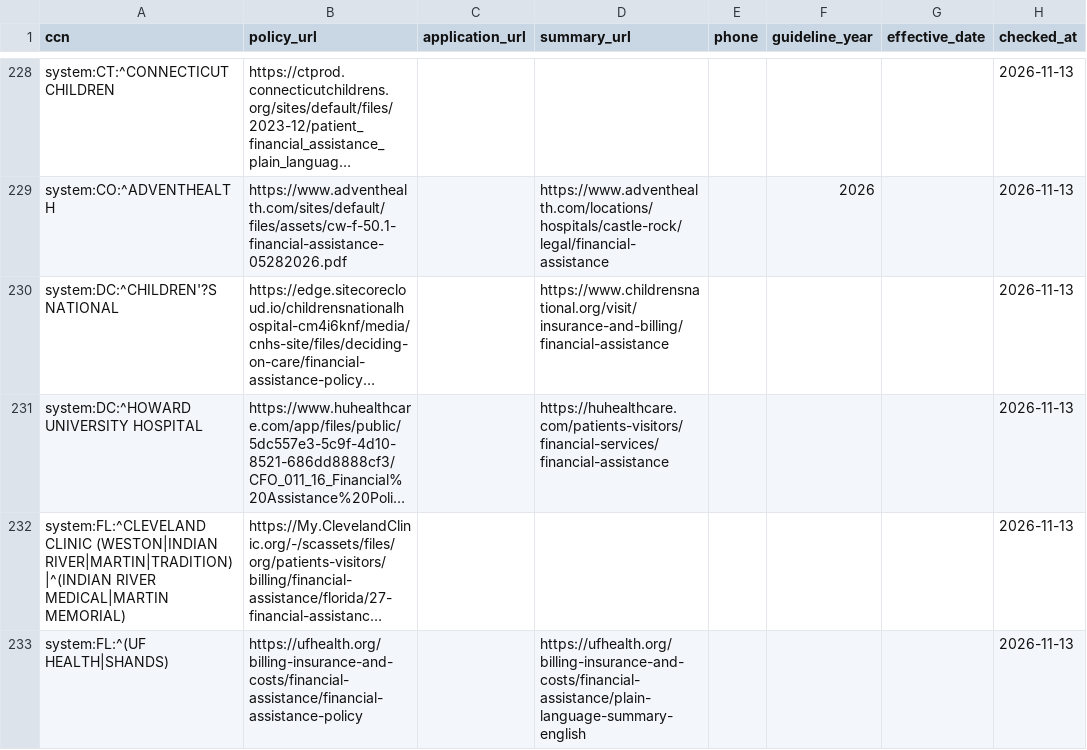
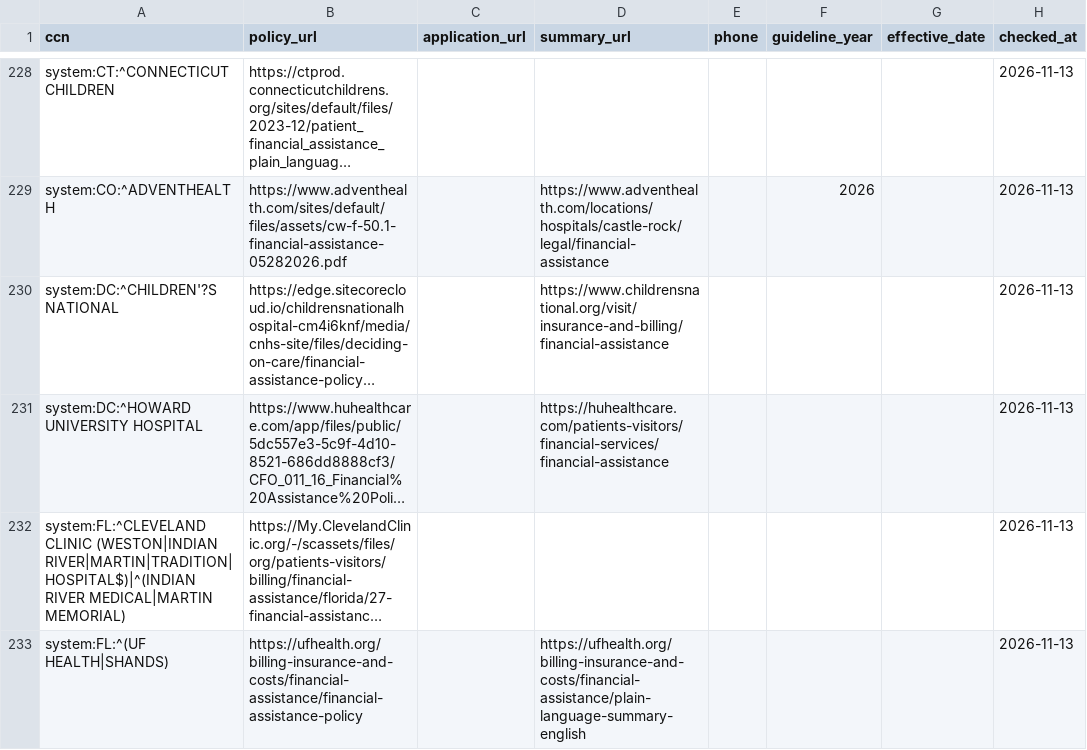
Before and after one commit to Cooper252/procedurescoutclaude, a CSV file: data/reference/assistance_policies.csv, drawn as a sheet; only a part is shown, gaps mark what is left out; long unchanged cells end in …; the diff covers the shown part only; the diff names each change by its address in the sheet, - before the commit and + after, or states it on an @@ line.

```diff
--- a/data/reference/assistance_policies.csv
+++ b/data/reference/assistance_policies.csv
-A232 (ccn): …CLINIC (WESTON|INDIAN RIVER|MARTIN|TRADITION)|^(INDIAN RIVER MEDICAL|MARTIN…
+A232 (ccn): …CLINIC (WESTON|INDIAN RIVER|MARTIN|TRADITION|HOSPITAL$)|^(INDIAN RIVER MEDICAL|MARTIN…
```
Also changed, not shown: 1 added row and 1 edited cell elsewhere in this file, data/reference/payer_name_rules.csv, data/reference/payer_states.csv, 6 other files.
